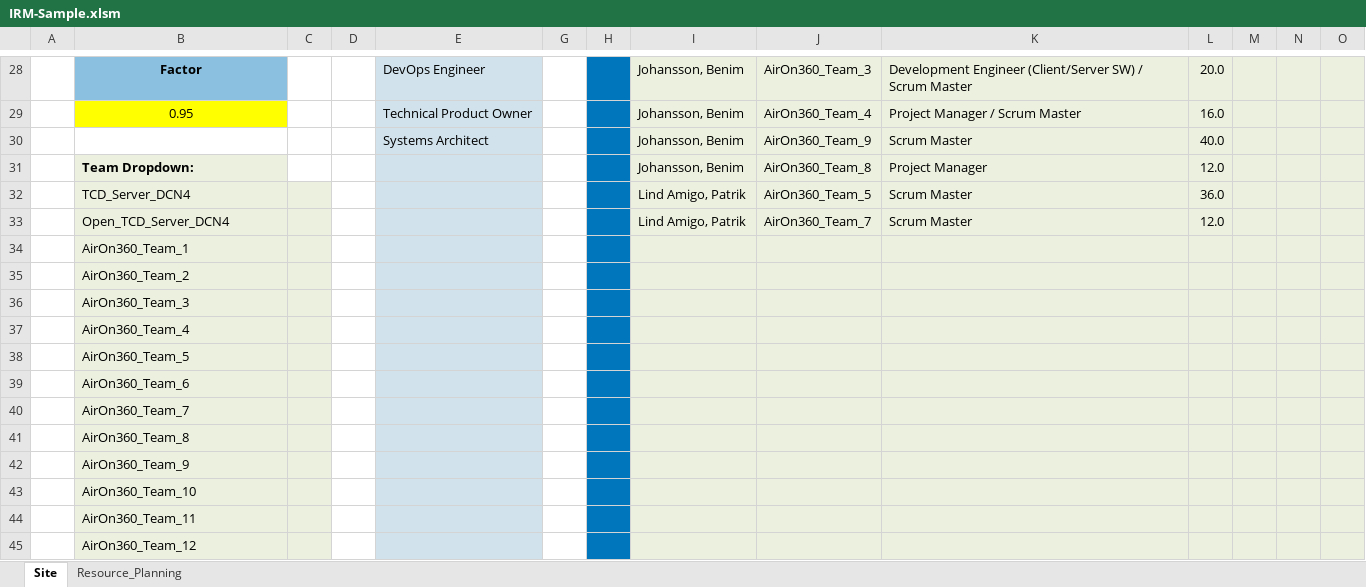
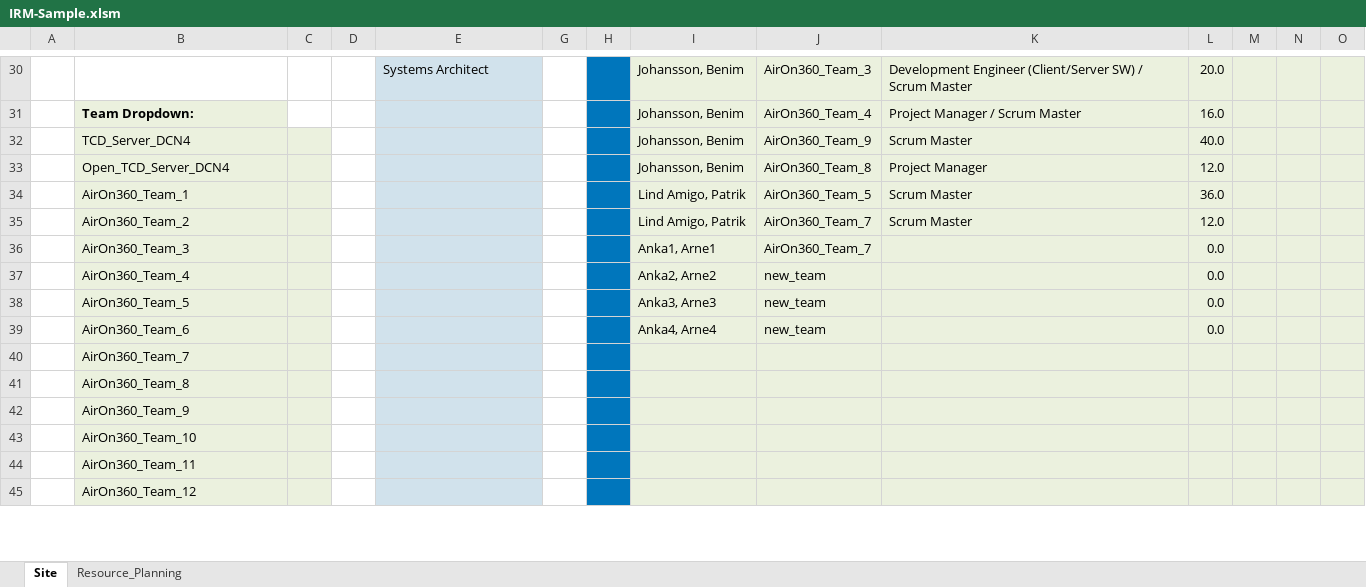
Before and after one commit to AhmadAdde/TeamPlanningToolBackend_Public, an Excel workbook: src/main/java/com/example/TeamPlaningToolBackend/assets/IRM-Sample.xlsm, sheet Site, drawn as a sheet; only a part is shown, gaps mark what is left out; values as stored, in another font and other column widths than the file's, no borders; removed rows and columns are numbered as before the commit, all else as after; rows hold the shown columns only; the diff covers the shown part only; the diff names each change by its address in the sheet, - before the commit and + after, or states it on an @@ line.

Commit message:
Ready for deploying on production mode

```diff
--- a/src/main/java/com/example/TeamPlaningToolBackend/assets/IRM-Sample.xlsm (sheet Site)
+++ b/src/main/java/com/example/TeamPlaningToolBackend/assets/IRM-Sample.xlsm (sheet Site)
-B30: Factor
+B30: (empty)
-B30 fill: #8BC0E0
+B30 fill: none
-E30: DevOps Engineer
+E30: Systems Architect
-B31: 0.95
+B31: Team Dropdown:
@@ B31 fill: #FFFF00 → #EBF1DE, bold: off → on, alignment: center → left @@
-E31: Technical Product Owner
+E31: (empty)
-B32: (empty)
+B32: TCD_Server_DCN4
-B32:C32 fill: none
+B32:C32 fill: #EBF1DE
-E32: Systems Architect
+E32: (empty)
-B33: Team Dropdown:
+B33: Open_TCD_Server_DCN4
-B33 bold: on
+B33 bold: off
-C33 fill: none
+C33 fill: #EBF1DE
-B34: TCD_Server_DCN4
+B34: AirOn360_Team_1
-B35: Open_TCD_Server_DCN4
+B35: AirOn360_Team_2
-row 34:  | AirOn360_Team_1
-row 35:  | AirOn360_Team_2
-row 36:  | AirOn360_Team_3
-row 37:  | AirOn360_Team_4
-row 38:  | AirOn360_Team_5
-row 39:  | AirOn360_Team_6
+row 36:  | AirOn360_Team_3 |  |  |  |  |  | Anka1, Arne1 | AirOn360_Team_7 |  | 0.0
+row 37:  | AirOn360_Team_4 |  |  |  |  |  | Anka2, Arne2 | new_team |  | 0.0
+row 38:  | AirOn360_Team_5 |  |  |  |  |  | Anka3, Arne3 | new_team |  | 0.0
+row 39:  | AirOn360_Team_6 |  |  |  |  |  | Anka4, Arne4 | new_team |  | 0.0
```
Also changed, not shown: 3 added rows, 1 removed row, 25 edited cells and cell formats elsewhere in this sheet, charts or pictures, 7 other files.
